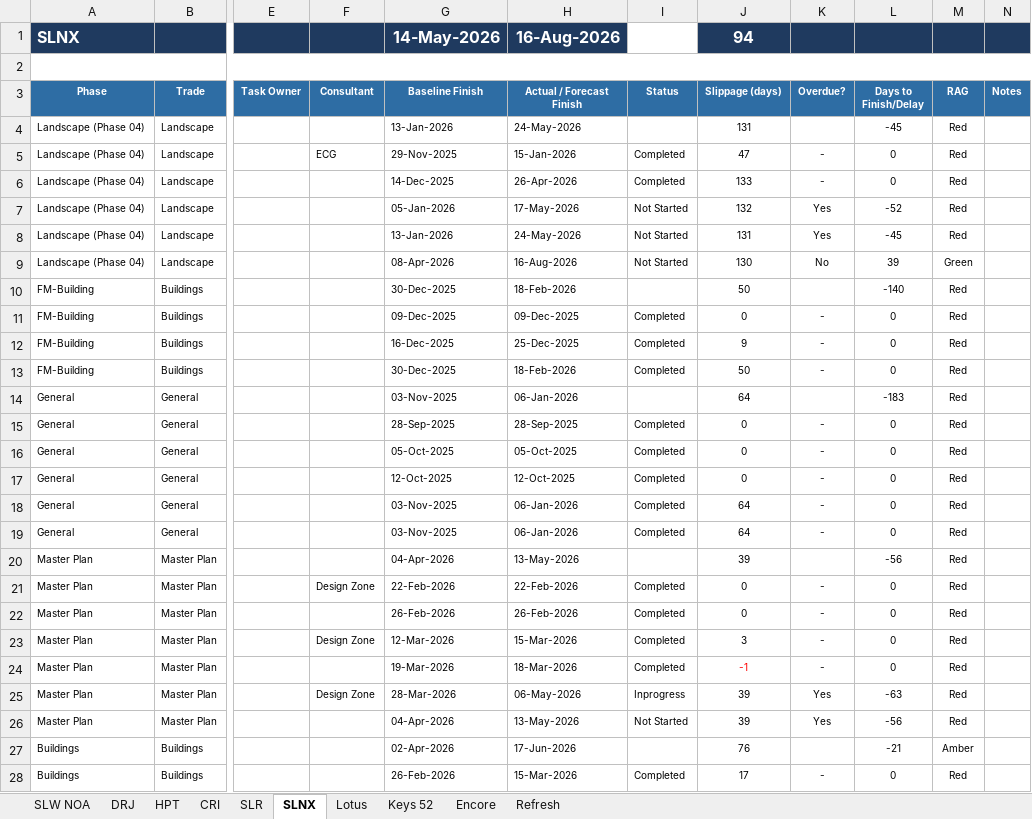
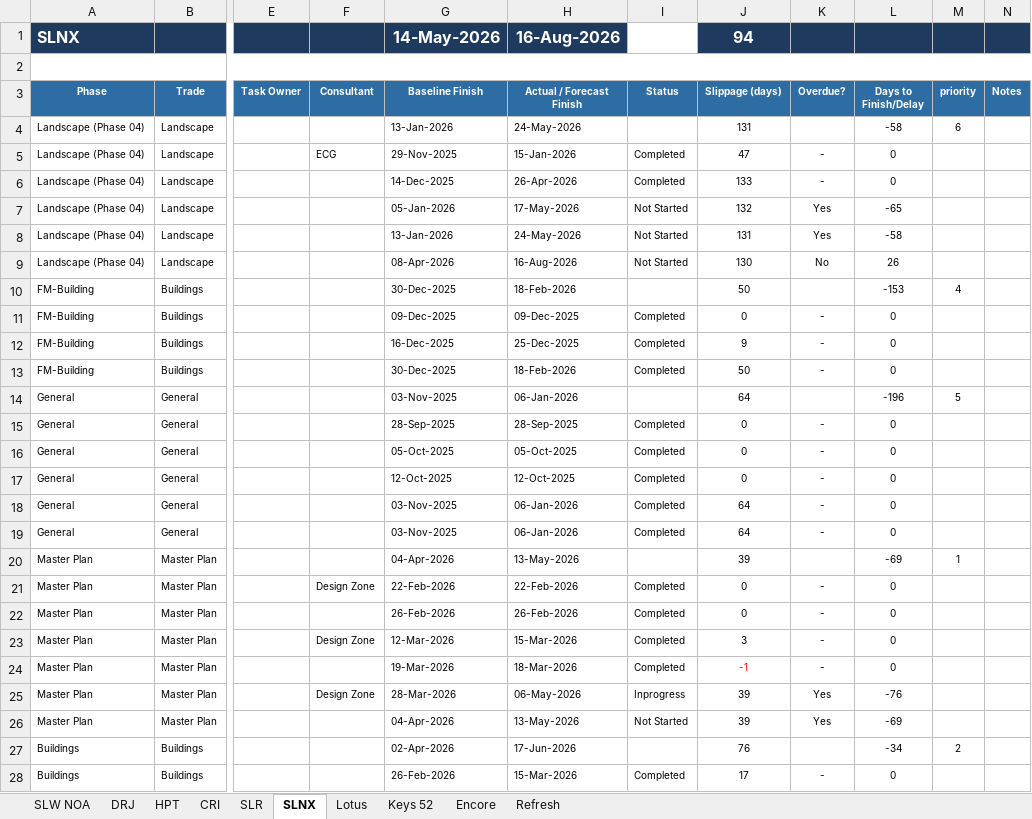
Before and after one commit to Hussammamdouh/HAP, an Excel workbook: Projects tracker.xlsm, sheet SLNX, drawn as a sheet; only a part is shown, gaps mark what is left out; values as stored, in another font and other column widths than the file's, no borders; conditional formats not drawn; the diff covers the shown part only; the diff names each change by its address in the sheet, - before the commit and + after, or states it on an @@ line.

```diff
--- a/Projects tracker.xlsm (sheet SLNX)
+++ b/Projects tracker.xlsm (sheet SLNX)
-M3: RAG
+M3: priority
-L4 (Days to Finish/Delay): -45
+L4 (Days to Finish/Delay): -58
-M4 (priority): Red
+M4 (priority): 6
-M5:M8 (priority): Red
+M5:M8 (priority): (empty)
-L7 (Days to Finish/Delay): -52
+L7 (Days to Finish/Delay): -65
-L8 (Days to Finish/Delay): -45
+L8 (Days to Finish/Delay): -58
-L9 (Days to Finish/Delay): 39
+L9 (Days to Finish/Delay): 26
-M9 (priority): Green
+M9 (priority): (empty)
-L10 (Days to Finish/Delay): -140
+L10 (Days to Finish/Delay): -153
-M10 (priority): Red
+M10 (priority): 4
-M11:M13 (priority): Red
+M11:M13 (priority): (empty)
-L14 (Days to Finish/Delay): -183
+L14 (Days to Finish/Delay): -196
-M14 (priority): Red
+M14 (priority): 5
-M15:M19 (priority): Red
+M15:M19 (priority): (empty)
-L20 (Days to Finish/Delay): -56
+L20 (Days to Finish/Delay): -69
-M20 (priority): Red
+M20 (priority): 1
-M21:M26 (priority): Red
+M21:M26 (priority): (empty)
-L25 (Days to Finish/Delay): -63
+L25 (Days to Finish/Delay): -76
-L26 (Days to Finish/Delay): -56
+L26 (Days to Finish/Delay): -69
-L27 (Days to Finish/Delay): -21
+L27 (Days to Finish/Delay): -34
-M27 (priority): Amber
+M27 (priority): 2
-M28 (priority): Red
+M28 (priority): (empty)
```
Also changed, not shown: other rows of this sheet, sheet SLR, sheet DRJ, sheet Lotus, sheet HPT, sheet SLW NOA, sheet CRI, 2 more sheets, formulas that keep their value, hidden cells, 2 other files.
